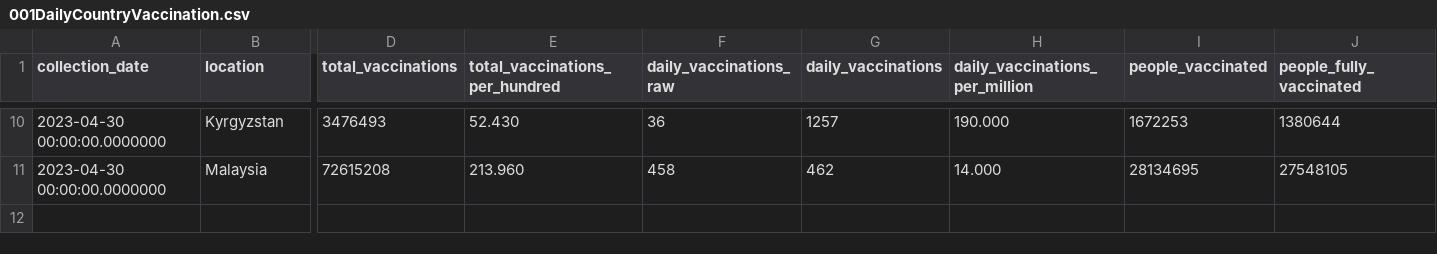
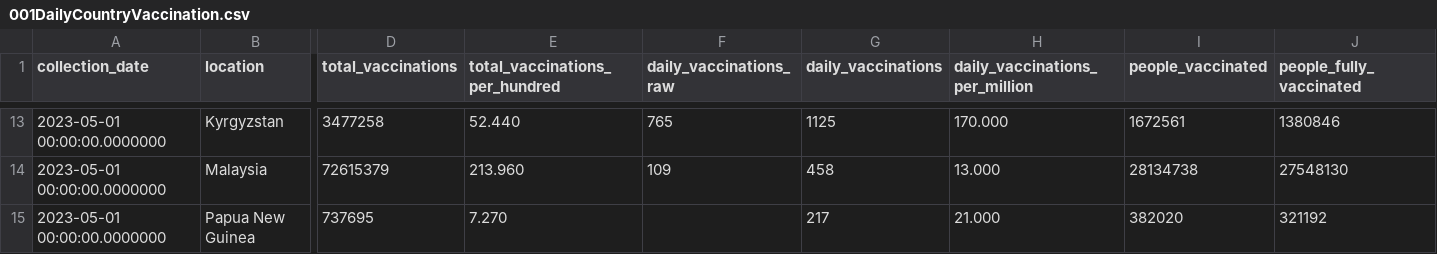
Before and after one commit to dkeeshin/covid19datavault, a CSV file: data/001Daily/001DailyCountryVaccination.csv, drawn as a sheet; only a part is shown, gaps mark what is left out; addresses are those after the commit; rows hold the shown columns only; the diff covers the shown part only; the diff names each change by its address in the sheet, - before the commit and + after, or states it on an @@ line.

```diff
--- a/data/001Daily/001DailyCountryVaccination.csv
+++ b/data/001Daily/001DailyCountryVaccination.csv
-A13:A14 (collection_date): 2023-04-30 00:00:00.0000000
+A13:A14 (collection_date): 2023-05-01 00:00:00.0000000
-D13 (total_vaccinations): 3476493
+D13 (total_vaccinations): 3477258
-E13 (total_vaccinations_per_hundred): 52.430
+E13 (total_vaccinations_per_hundred): 52.440
-F13 (daily_vaccinations_raw): 36
+F13 (daily_vaccinations_raw): 765
-G13 (daily_vaccinations): 1257
+G13 (daily_vaccinations): 1125
-H13 (daily_vaccinations_per_million): 190.000
+H13 (daily_vaccinations_per_million): 170.000
-I13 (people_vaccinated): 1672253
+I13 (people_vaccinated): 1672561
-J13 (people_fully_vaccinated): 1380644
+J13 (people_fully_vaccinated): 1380846
-D14 (total_vaccinations): 72615208
+D14 (total_vaccinations): 72615379
-F14 (daily_vaccinations_raw): 458
+F14 (daily_vaccinations_raw): 109
-G14 (daily_vaccinations): 462
+G14 (daily_vaccinations): 458
-H14 (daily_vaccinations_per_million): 14.000
+H14 (daily_vaccinations_per_million): 13.000
-I14 (people_vaccinated): 28134695
+I14 (people_vaccinated): 28134738
-J14 (people_fully_vaccinated): 27548105
+J14 (people_fully_vaccinated): 27548130
+row 15: 2023-05-01 00:00:00.0000000 | Papua New Guinea | 737695 | 7.270 |  | 217 | 21.000 | 382020 | 321192
```
Also changed, not shown: 8 added rows, 5 removed rows and 18 edited cells elsewhere in this file, data/001Daily/001DailyUSCounTY.csv, 1 other file.
